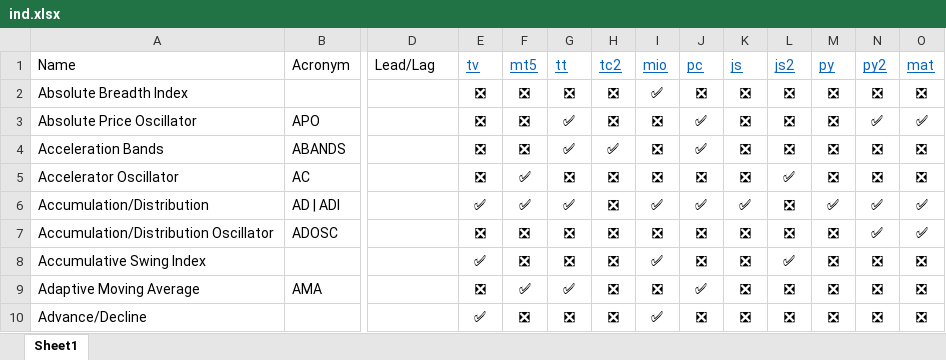
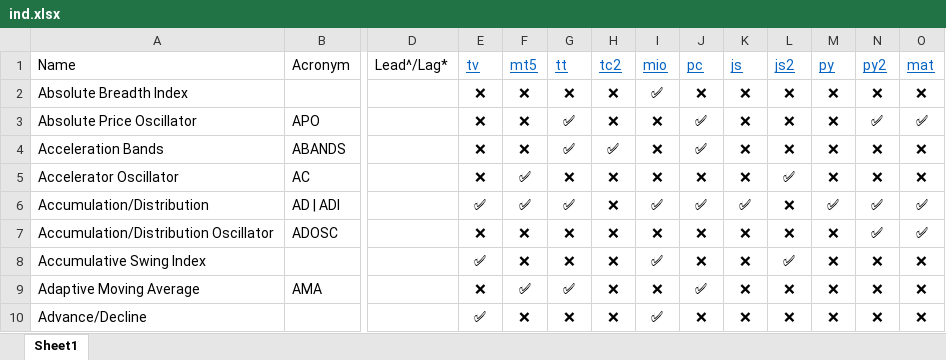
Before and after one commit to m-ahmadi/exref-pre-rewrite, an Excel workbook: ta/ind.xlsx, sheet Sheet1, drawn as a sheet; only a part is shown, gaps mark what is left out; values as stored, in another font and other column widths than the file's, no borders; table styles not drawn; the diff covers the shown part only; the diff names each change by its address in the sheet, - before the commit and + after, or states it on an @@ line.

Commit message:
960

```diff
--- a/ta/ind.xlsx (sheet Sheet1)
+++ b/ta/ind.xlsx (sheet Sheet1)
-D1: Lead/Lag
+D1: Lead^/Lag*
-E2:E5 (tv): ❎
+E2:E5 (tv): ❌
-F2:F4 (mt5): ❎
+F2:F4 (mt5): ❌
-G2 (tt): ❎
+G2 (tt): ❌
-H2:H3 (tc2): ❎
+H2:H3 (tc2): ❌
-J2 (pc): ❎
+J2 (pc): ❌
-K2:K5 (js): ❎
+K2:K5 (js): ❌
-L2:L4 (js2): ❎
+L2:L4 (js2): ❌
-M2:M5 (py): ❎
+M2:M5 (py): ❌
-N2 (py2): ❎
+N2 (py2): ❌
-O2 (mat): ❎
+O2 (mat): ❌
-I3:I5 (mio): ❎
+I3:I5 (mio): ❌
-N4:N5 (py2): ❎
+N4:N5 (py2): ❌
-O4:O5 (mat): ❎
+O4:O5 (mat): ❌
-G5 (tt): ❎
+G5 (tt): ❌
-H5:H10 (tc2): ❎
+H5:H10 (tc2): ❌
-J5 (pc): ❎
+J5 (pc): ❌
-L6:L7 (js2): ❎
+L6:L7 (js2): ❌
-E7 (tv): ❎
+E7 (tv): ❌
-F7:F8 (mt5): ❎
+F7:F8 (mt5): ❌
-G7:G8 (tt): ❎
+G7:G8 (tt): ❌
-I7 (mio): ❎
+I7 (mio): ❌
-J7:J8 (pc): ❎
+J7:J8 (pc): ❌
-K7:K10 (js): ❎
+K7:K10 (js): ❌
-M7:M10 (py): ❎
+M7:M10 (py): ❌
-N8:N10 (py2): ❎
+N8:N10 (py2): ❌
-O8:O10 (mat): ❎
+O8:O10 (mat): ❌
-E9 (tv): ❎
+E9 (tv): ❌
-I9 (mio): ❎
+I9 (mio): ❌
-L9:L10 (js2): ❎
+L9:L10 (js2): ❌
-F10 (mt5): ❎
+F10 (mt5): ❌
-G10 (tt): ❎
+G10 (tt): ❌
-J10 (pc): ❎
+J10 (pc): ❌
```
Also changed, not shown: 1634 edited cells elsewhere in this sheet.
